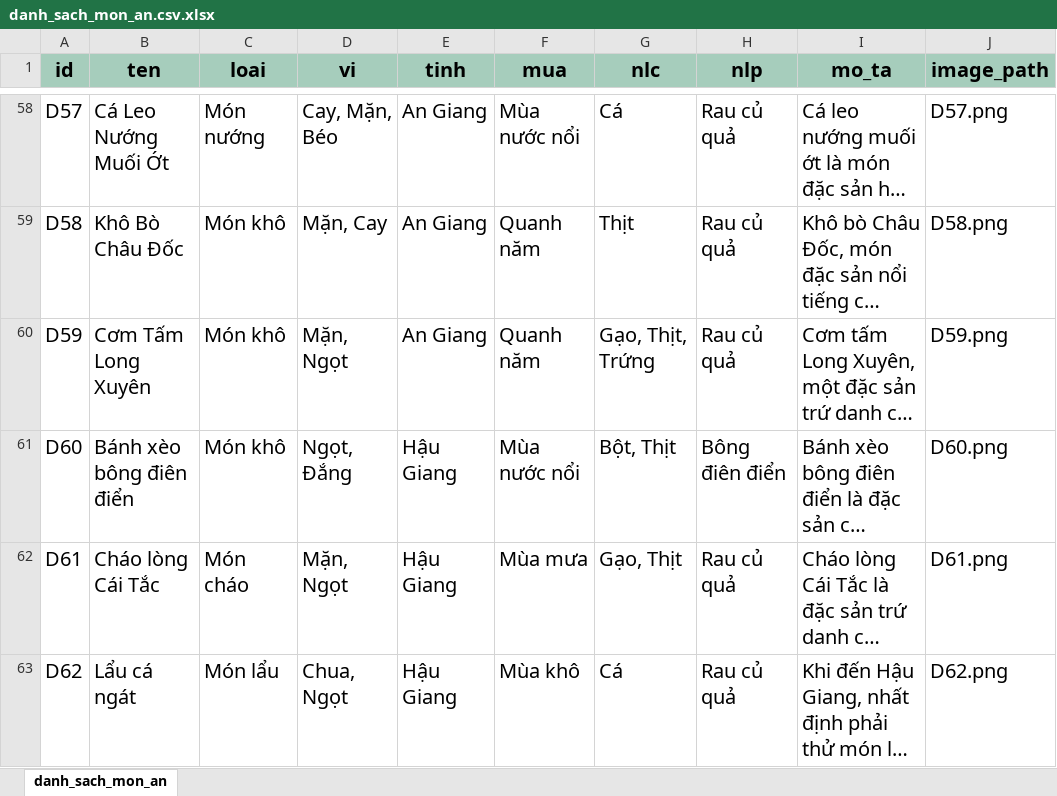
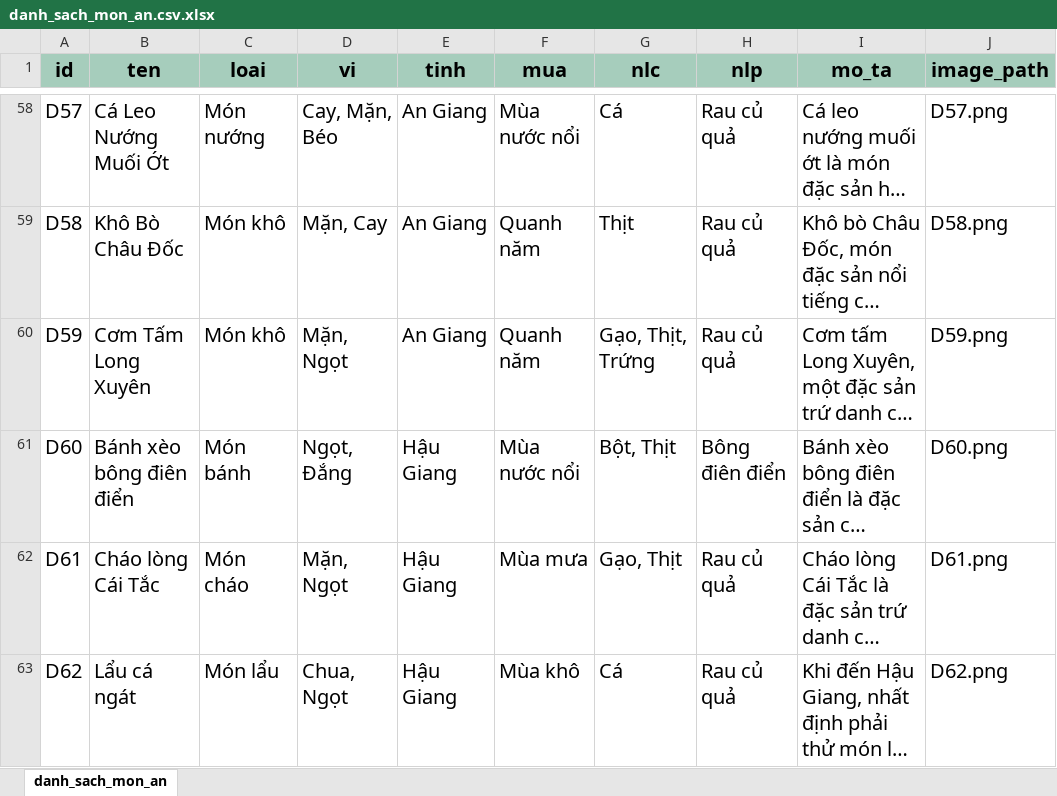
Before and after one commit to Le-Nguyet/BTL-TRI-TUE-NHAN-TAO, an Excel workbook: data/danh_sach_mon_an.csv.xlsx, sheet danh_sach_mon_an, drawn as a sheet; only a part is shown, gaps mark what is left out; long unchanged cells end in …; values as stored, in another font and other column widths than the file's, no borders; conditional formats and table styles not drawn; the diff covers the shown part only; the diff names each change by its address in the sheet, - before the commit and + after, or states it on an @@ line.

```diff
--- a/data/danh_sach_mon_an.csv.xlsx (sheet danh_sach_mon_an)
+++ b/data/danh_sach_mon_an.csv.xlsx (sheet danh_sach_mon_an)
-C61 (loai): Món khô
+C61 (loai): Món bánh
```
Also changed, not shown: 10 edited cells elsewhere in this sheet, 6 other files.
